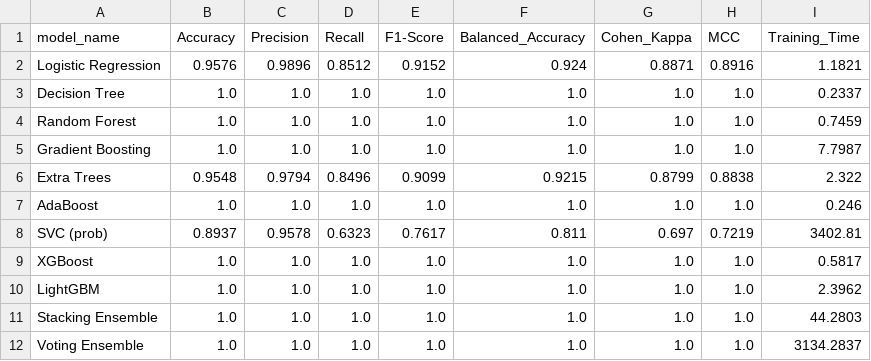
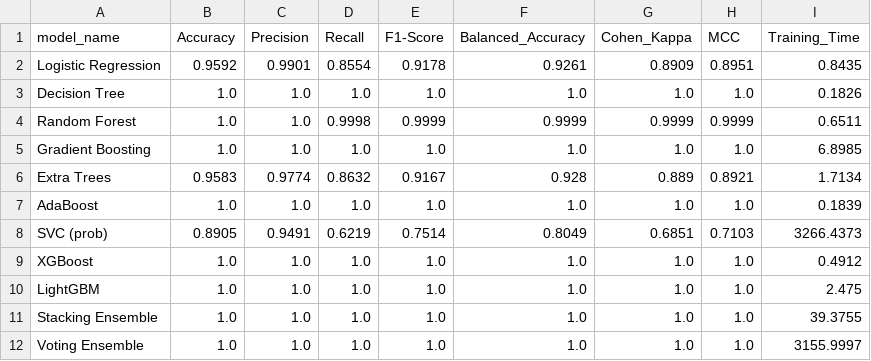
Before and after one commit to AnDB-Master-MSEinAI-Resource/railway-delay, a CSV file: results/metrics/model_performance.csv, drawn as a sheet.

Commit message:
Update analysis summary, model performance metrics, and report with new results
- Changed analysis date to 2025-12-07 and updated average F1 score and accuracy in analysis_summary.json.
- Updated best model timestamp and training time in best_model_info.json.
- Revised model performance metrics in model_performance.csv, including adjustments to Logistic Regression, Random Forest, and others.
- Modified model report HTML to reflect updated metrics and insights, including changes in accuracy and F1 scores for various models.
- Updated inline plot image to reflect new results.

```diff
--- a/results/metrics/model_performance.csv
+++ b/results/metrics/model_performance.csv
@@ -1,12 +1,12 @@
 model_name,Accuracy,Precision,Recall,F1-Score,Balanced_Accuracy,Cohen_Kappa,MCC,Training_Time
-Logistic Regression,0.9576,0.9896,0.8512,0.9152,0.924,0.8871,0.8916,1.1821
-Decision Tree,1.0,1.0,1.0,1.0,1.0,1.0,1.0,0.2337
-Random Forest,1.0,1.0,1.0,1.0,1.0,1.0,1.0,0.7459
-Gradient Boosting,1.0,1.0,1.0,1.0,1.0,1.0,1.0,7.7987
-Extra Trees,0.9548,0.9794,0.8496,0.9099,0.9215,0.8799,0.8838,2.322
-AdaBoost,1.0,1.0,1.0,1.0,1.0,1.0,1.0,0.246
-SVC (prob),0.8937,0.9578,0.6323,0.7617,0.811,0.697,0.7219,3402.81
-XGBoost,1.0,1.0,1.0,1.0,1.0,1.0,1.0,0.5817
-LightGBM,1.0,1.0,1.0,1.0,1.0,1.0,1.0,2.3962
-Stacking Ensemble,1.0,1.0,1.0,1.0,1.0,1.0,1.0,44.2803
-Voting Ensemble,1.0,1.0,1.0,1.0,1.0,1.0,1.0,3134.2837
+Logistic Regression,0.9592,0.9901,0.8554,0.9178,0.9261,0.8909,0.8951,0.8435
+Decision Tree,1.0,1.0,1.0,1.0,1.0,1.0,1.0,0.1826
+Random Forest,1.0,1.0,0.9998,0.9999,0.9999,0.9999,0.9999,0.6511
+Gradient Boosting,1.0,1.0,1.0,1.0,1.0,1.0,1.0,6.8985
+Extra Trees,0.9583,0.9774,0.8632,0.9167,0.928,0.889,0.8921,1.7134
+AdaBoost,1.0,1.0,1.0,1.0,1.0,1.0,1.0,0.1839
+SVC (prob),0.8905,0.9491,0.6219,0.7514,0.8049,0.6851,0.7103,3266.4373
+XGBoost,1.0,1.0,1.0,1.0,1.0,1.0,1.0,0.4912
+LightGBM,1.0,1.0,1.0,1.0,1.0,1.0,1.0,2.475
+Stacking Ensemble,1.0,1.0,1.0,1.0,1.0,1.0,1.0,39.3755
+Voting Ensemble,1.0,1.0,1.0,1.0,1.0,1.0,1.0,3155.9997
```
Also changed, not shown: 5 other files.
